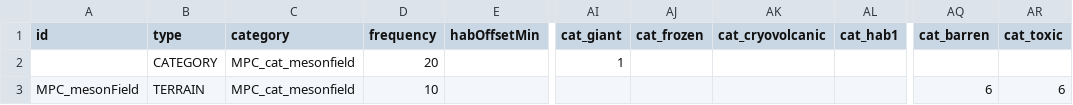
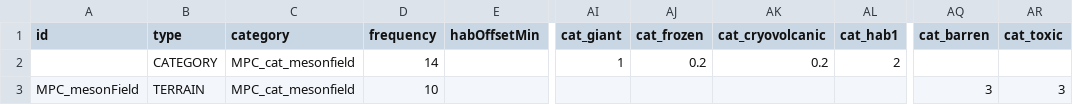
Before and after one commit to nikothedude/MorePlanetaryConditions, a CSV file: data/campaign/procgen/planet_gen_data.csv, drawn as a sheet; only a part is shown, gaps mark what is left out; the diff names each change by its address in the sheet, - before the commit and + after, or states it on an @@ line.

```diff
--- a/data/campaign/procgen/planet_gen_data.csv
+++ b/data/campaign/procgen/planet_gen_data.csv
-D2 (frequency): 20
+D2 (frequency): 14
-AJ2 (cat_frozen): (empty)
+AJ2 (cat_frozen): 0.2
-AK2 (cat_cryovolcanic): (empty)
+AK2 (cat_cryovolcanic): 0.2
-AL2 (cat_hab1): (empty)
+AL2 (cat_hab1): 2
-AQ3 (cat_barren): 6
+AQ3 (cat_barren): 3
-AR3 (cat_toxic): 6
+AR3 (cat_toxic): 3
```
Also changed, not shown: data/campaign/procgen/condition_gen_data.csv, 7 other files.
